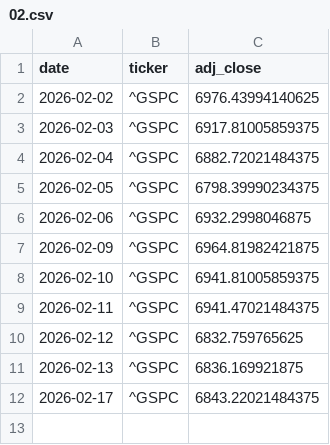
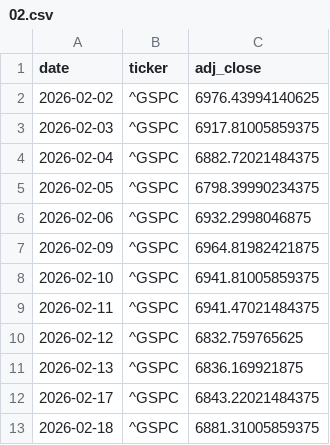
Before and after one commit to Fabione21/market-model, a CSV file: data/indices/2026/02.csv, drawn as a sheet; the diff names each change by its address in the sheet, - before the commit and + after, or states it on an @@ line.

```diff
--- a/data/indices/2026/02.csv
+++ b/data/indices/2026/02.csv
+row 13: 2026-02-18 | ^GSPC | 6881.31005859375
```
Also changed, not shown: 1 other file.
